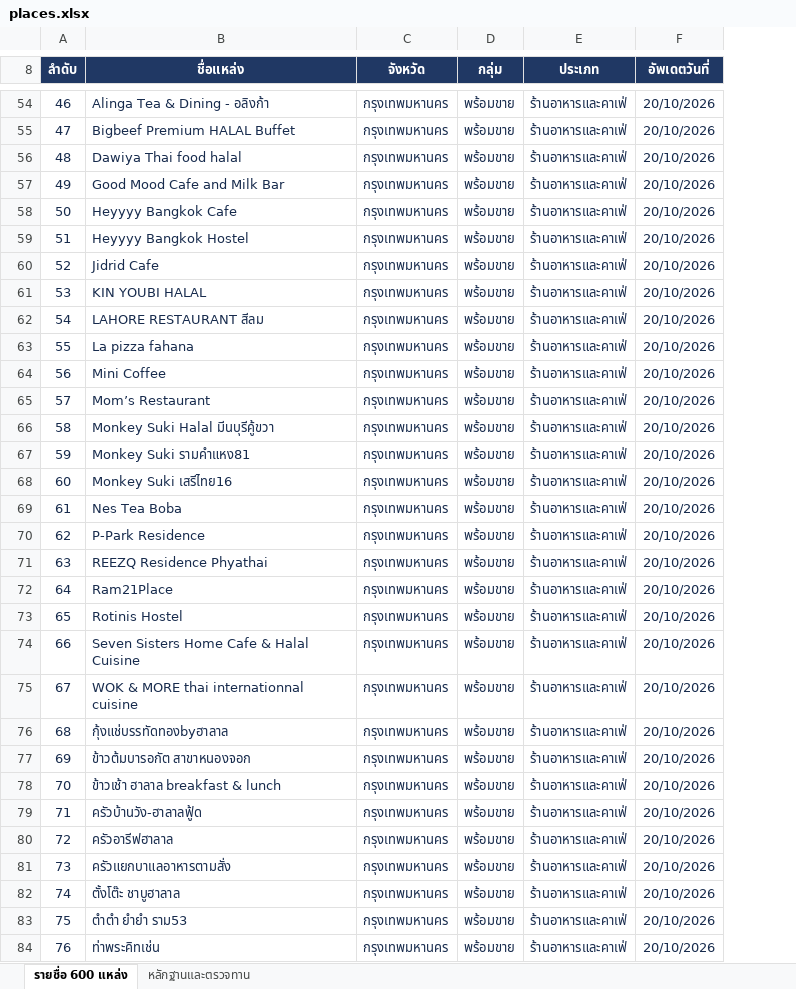
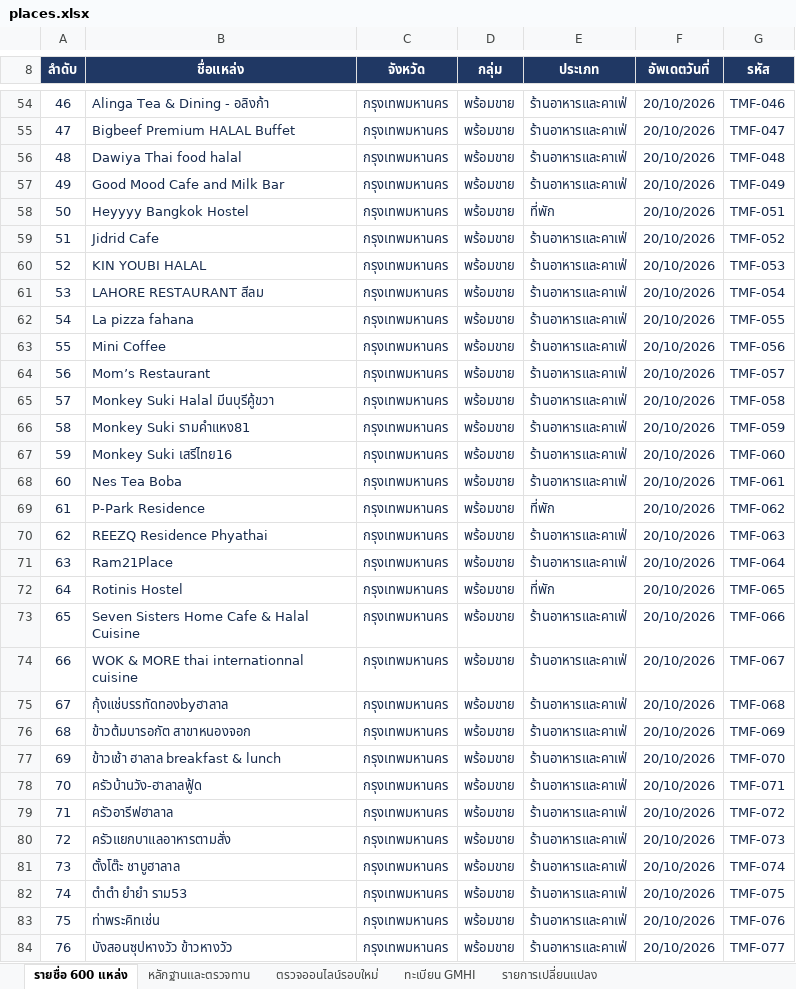
Before and after one commit to kulapongsphiwat/tat-muslim-friendly-tor-map-2026, an Excel workbook: data/places.xlsx, sheet รายชื่อ 600 แหล่ง, drawn as a sheet; only a part is shown, gaps mark what is left out; values as stored, in another font and other column widths than the file's, no borders; conditional formats and table styles not drawn; the diff covers the shown part only; the diff names each change by its address in the sheet, - before the commit and + after, or states it on an @@ line.

```diff
--- a/data/places.xlsx (sheet รายชื่อ 600 แหล่ง)
+++ b/data/places.xlsx (sheet รายชื่อ 600 แหล่ง)
+sheet tab: ตรวจออนไลน์รอบใหม่
+sheet tab: ทะเบียน GMHI
+sheet tab: รายการเปลี่ยนแปลง
+column G (รหัส), rows 54-84: TMF-046 | TMF-047 | TMF-048 | TMF-049 | TMF-051 | TMF-052 | TMF-053 | TMF-054 | TMF-055 | TMF-056 | TMF-057 | TMF-058 | TMF-059 | TMF-060 | TMF-061 | TMF-062 | TMF-063 | TMF-064 | TMF-065 | TMF-066 | TMF-067 | TMF-068 | TMF-069 | TMF-070 | TMF-071 | TMF-072 | TMF-073 | TMF-074 | TMF-075 | TMF-076 | TMF-077
-B58 (ชื่อแหล่ง): Heyyyy Bangkok Cafe
+B58 (ชื่อแหล่ง): Heyyyy Bangkok Hostel
-E58 (ประเภท): ร้านอาหารและคาเฟ่
+E58 (ประเภท): ที่พัก
-B59 (ชื่อแหล่ง): Heyyyy Bangkok Hostel
+B59 (ชื่อแหล่ง): Jidrid Cafe
-B60 (ชื่อแหล่ง): Jidrid Cafe
+B60 (ชื่อแหล่ง): KIN YOUBI HALAL
-B61 (ชื่อแหล่ง): KIN YOUBI HALAL
+B61 (ชื่อแหล่ง): LAHORE RESTAURANT สีลม
-B62 (ชื่อแหล่ง): LAHORE RESTAURANT สีลม
+B62 (ชื่อแหล่ง): La pizza fahana
-B63 (ชื่อแหล่ง): La pizza fahana
+B63 (ชื่อแหล่ง): Mini Coffee
-B64 (ชื่อแหล่ง): Mini Coffee
+B64 (ชื่อแหล่ง): Mom’s Restaurant
-B65 (ชื่อแหล่ง): Mom’s Restaurant
+B65 (ชื่อแหล่ง): Monkey Suki Halal มีนบุรีคู้ขวา
-B66 (ชื่อแหล่ง): Monkey Suki Halal มีนบุรีคู้ขวา
+B66 (ชื่อแหล่ง): Monkey Suki รามคำแหง81
-B67 (ชื่อแหล่ง): Monkey Suki รามคำแหง81
+B67 (ชื่อแหล่ง): Monkey Suki เสรีไทย16
-B68 (ชื่อแหล่ง): Monkey Suki เสรีไทย16
+B68 (ชื่อแหล่ง): Nes Tea Boba
-B69 (ชื่อแหล่ง): Nes Tea Boba
+B69 (ชื่อแหล่ง): P-Park Residence
-E69 (ประเภท): ร้านอาหารและคาเฟ่
+E69 (ประเภท): ที่พัก
-B70 (ชื่อแหล่ง): P-Park Residence
+B70 (ชื่อแหล่ง): REEZQ Residence Phyathai
-B71 (ชื่อแหล่ง): REEZQ Residence Phyathai
+B71 (ชื่อแหล่ง): Ram21Place
-B72 (ชื่อแหล่ง): Ram21Place
+B72 (ชื่อแหล่ง): Rotinis Hostel
-E72 (ประเภท): ร้านอาหารและคาเฟ่
+E72 (ประเภท): ที่พัก
-B73 (ชื่อแหล่ง): Rotinis Hostel
+B73 (ชื่อแหล่ง): Seven Sisters Home Cafe & Halal Cuisine
-B74 (ชื่อแหล่ง): Seven Sisters Home Cafe & Halal Cuisine
+B74 (ชื่อแหล่ง): WOK & MORE thai internationnal cuisine
-B75 (ชื่อแหล่ง): WOK & MORE thai internationnal cuisine
+B75 (ชื่อแหล่ง): กุ้งแช่บรรทัดทองbyฮาลาล
-B76 (ชื่อแหล่ง): กุ้งแช่บรรทัดทองbyฮาลาล
+B76 (ชื่อแหล่ง): ข้าวต้มบารอกัต สาขาหนองจอก
-B77 (ชื่อแหล่ง): ข้าวต้มบารอกัต สาขาหนองจอก
+B77 (ชื่อแหล่ง): ข้าวเช้า ฮาลาล breakfast & lunch
-B78 (ชื่อแหล่ง): ข้าวเช้า ฮาลาล breakfast & lunch
+B78 (ชื่อแหล่ง): ครัวบ้านวัง-ฮาลาลฟู้ด
-B79 (ชื่อแหล่ง): ครัวบ้านวัง-ฮาลาลฟู้ด
+B79 (ชื่อแหล่ง): ครัวอารีฟฮาลาล
-B80 (ชื่อแหล่ง): ครัวอารีฟฮาลาล
+B80 (ชื่อแหล่ง): ครัวแยกบาแลอาหารตามสั่ง
-B81 (ชื่อแหล่ง): ครัวแยกบาแลอาหารตามสั่ง
+B81 (ชื่อแหล่ง): ตั้งโต๊ะ ชาบูฮาลาล
-B82 (ชื่อแหล่ง): ตั้งโต๊ะ ชาบูฮาลาล
+B82 (ชื่อแหล่ง): ตำตำ ยำยำ ราม53
-B83 (ชื่อแหล่ง): ตำตำ ยำยำ ราม53
+B83 (ชื่อแหล่ง): ท่าพระคิทเช่น
-B84 (ชื่อแหล่ง): ท่าพระคิทเช่น
+B84 (ชื่อแหล่ง): บังสอนซุปหางวัว ข้าวหางวัว
```
Also changed, not shown: 1130 edited cells elsewhere in this sheet, sheet หลักฐานและตรวจทาน, 5 other files.
